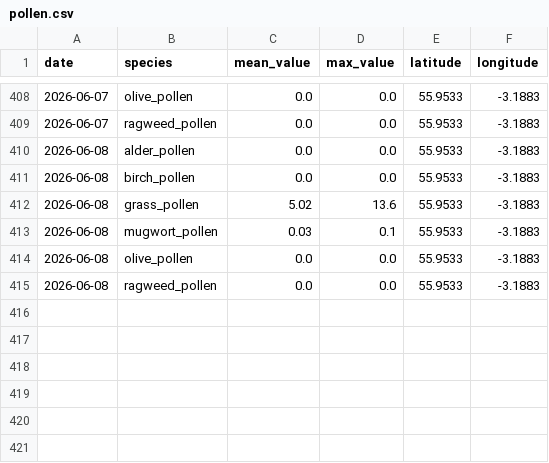
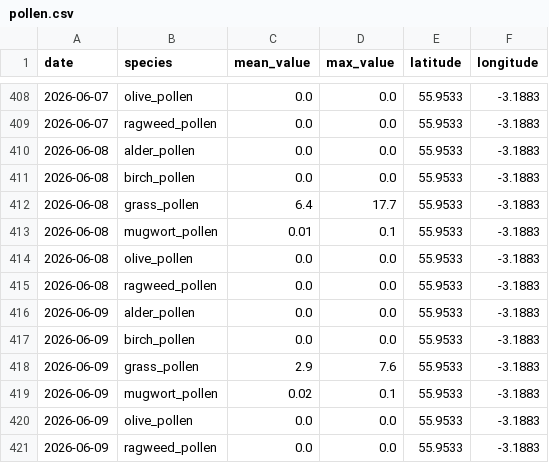
Before and after one commit to gdeskas/allergy-tracker, a CSV file: data/pollen.csv, drawn as a sheet; only a part is shown, gaps mark what is left out.

```diff
--- a/data/pollen.csv
+++ b/data/pollen.csv
@@ -411,5 +411,11 @@ date,species,mean_value,max_value,latitude,longitude
 2026-06-08,birch_pollen,0.0,0.0,55.9533,-3.1883
-2026-06-08,grass_pollen,5.02,13.6,55.9533,-3.1883
-2026-06-08,mugwort_pollen,0.03,0.1,55.9533,-3.1883
+2026-06-08,grass_pollen,6.4,17.7,55.9533,-3.1883
+2026-06-08,mugwort_pollen,0.01,0.1,55.9533,-3.1883
 2026-06-08,olive_pollen,0.0,0.0,55.9533,-3.1883
 2026-06-08,ragweed_pollen,0.0,0.0,55.9533,-3.1883
+2026-06-09,alder_pollen,0.0,0.0,55.9533,-3.1883
+2026-06-09,birch_pollen,0.0,0.0,55.9533,-3.1883
+2026-06-09,grass_pollen,2.9,7.6,55.9533,-3.1883
+2026-06-09,mugwort_pollen,0.02,0.1,55.9533,-3.1883
+2026-06-09,olive_pollen,0.0,0.0,55.9533,-3.1883
+2026-06-09,ragweed_pollen,0.0,0.0,55.9533,-3.1883
```
